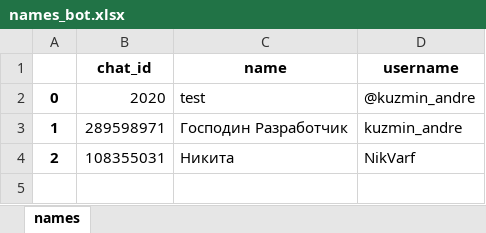
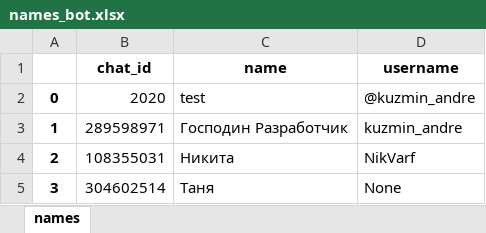
Before and after one commit to andre-kuzmin/chatbot-telegram, an Excel workbook: names_bot.xlsx, sheet names, drawn as a sheet; values as stored, in another font and other column widths than the file's, no borders; the diff names each change by its address in the sheet, - before the commit and + after, or states it on an @@ line.

```diff
--- a/names_bot.xlsx (sheet names)
+++ b/names_bot.xlsx (sheet names)
+row 5: 3 | 304602514 | Таня | None
```
Also changed, not shown: 2 other files.
